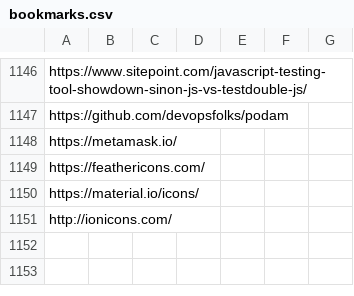
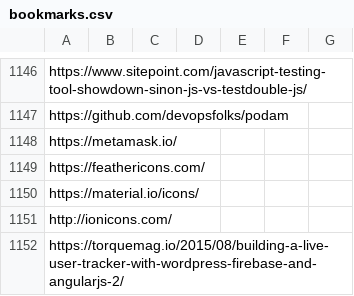
Before and after one commit to Vandivier/site-materials, a CSV file: bookmarks.csv, drawn as a sheet; only a part is shown, gaps mark what is left out.

```diff
--- a/bookmarks.csv
+++ b/bookmarks.csv
@@ -1151 +1151,2 @@ https://material.io/icons/
 http://ionicons.com/
+https://torquemag.io/2015/08/building-a-live-user-tracker-with-wordpress-firebase-and-angularjs-2/
```
Also changed, not shown: 1 other file.
